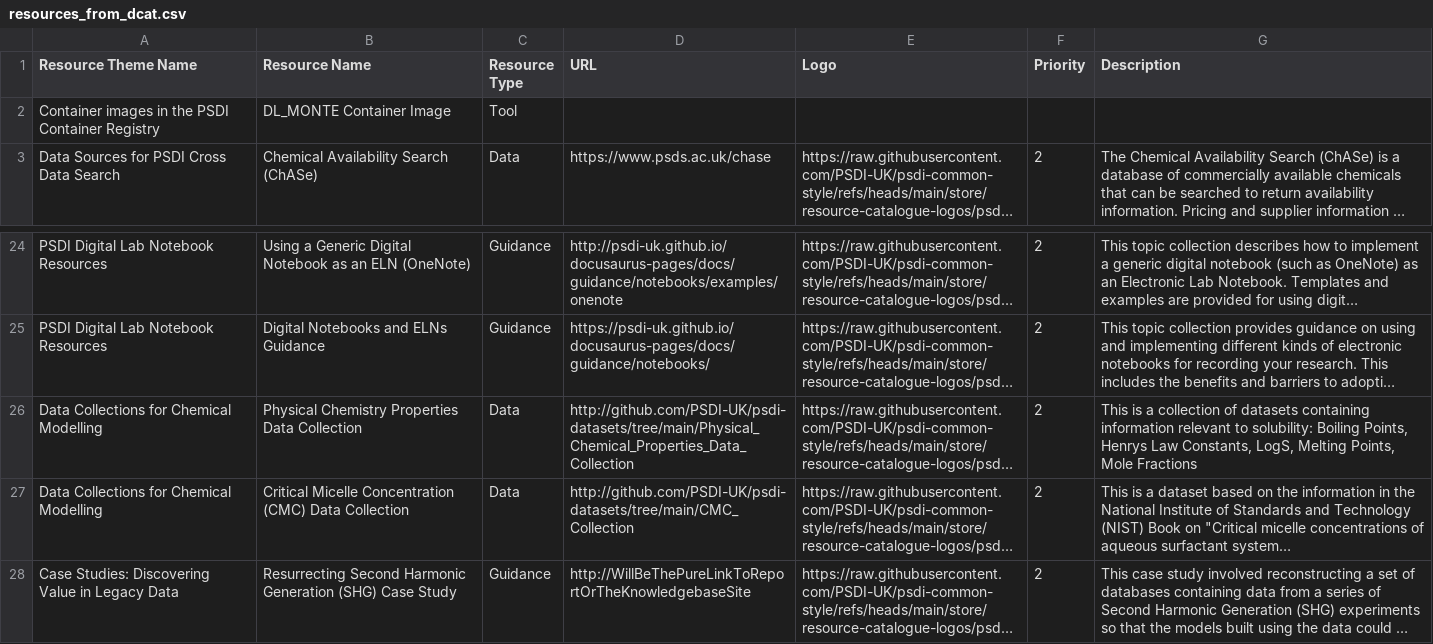
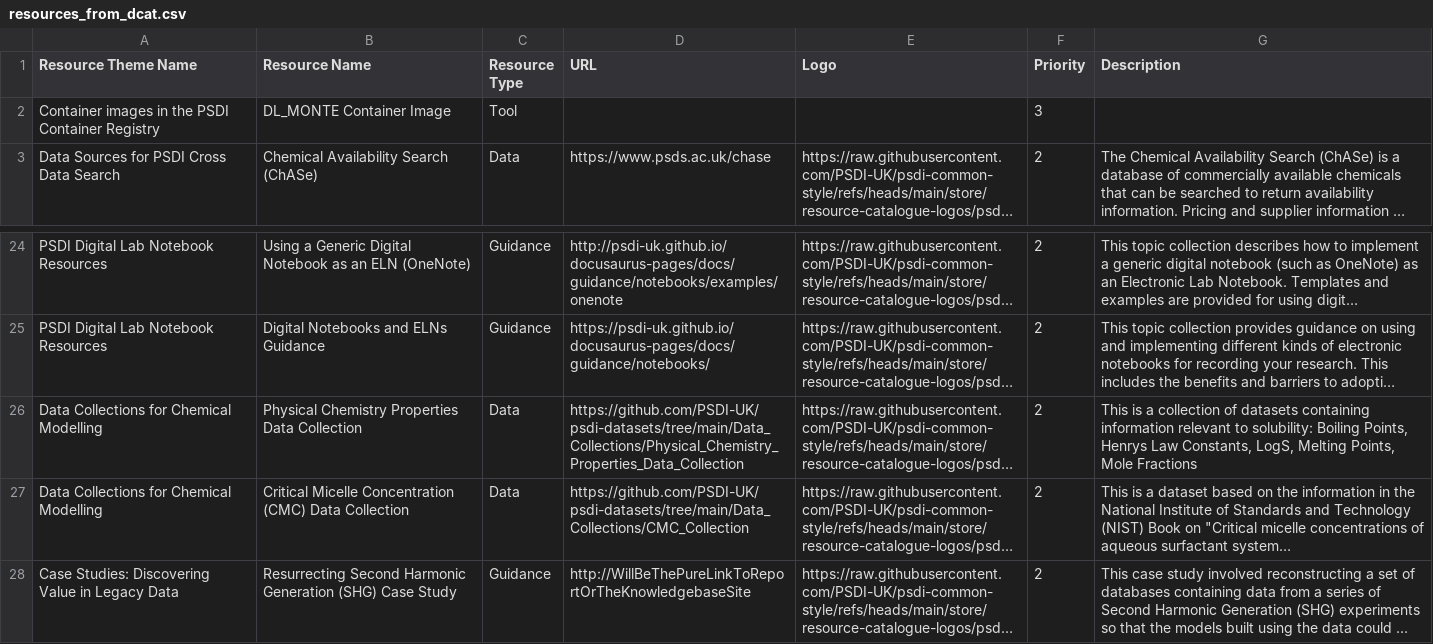
Before and after one commit to PSDI-UK/metadata, a CSV file: resource-catalogue/processed/resources_from_dcat.csv, drawn as a sheet; only a part is shown, gaps mark what is left out; long unchanged cells end in …; the diff names each change by its address in the sheet, - before the commit and + after, or states it on an @@ line.

```diff
--- a/resource-catalogue/processed/resources_from_dcat.csv
+++ b/resource-catalogue/processed/resources_from_dcat.csv
-F2 (Priority): (empty)
+F2 (Priority): 3
-D26 (URL): http://github.com/PSDI-UK/psdi-datasets/tree/main/Physical_Chemical_Properties_Data_Collection
+D26 (URL): https://github.com/PSDI-UK/psdi-datasets/tree/main/Data_Collections/Physical_Chemistry_Properties_Data_Collection
-D27 (URL): http://github.com/PSDI-UK/psdi-datasets/tree/main/CMC_Collection
+D27 (URL): https://github.com/PSDI-UK/psdi-datasets/tree/main/Data_Collections/CMC_Collection
```
Also changed, not shown: 2 other files.
